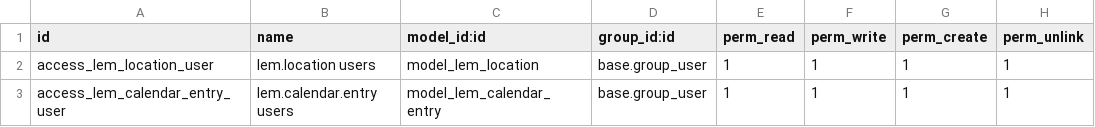
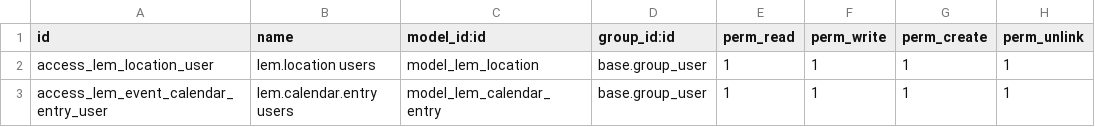
Before and after one commit to leodrom/odoo-lem-calendar, a CSV file: security/ir.model.access.csv, drawn as a sheet.

```diff
--- a/security/ir.model.access.csv
+++ b/security/ir.model.access.csv
@@ -2,2 +2,2 @@ id,name,model_id:id,group_id:id,perm_read,perm_write,perm_create,perm_unlink
 access_lem_location_user,lem.location users,model_lem_location,base.group_user,1,1,1,1
-access_lem_calendar_entry_user,lem.calendar.entry users,model_lem_calendar_entry,base.group_user,1,1,1,1
+access_lem_event_calendar_entry_user,lem.calendar.entry users,model_lem_calendar_entry,base.group_user,1,1,1,1
```
Also changed, not shown: 4 other files.
